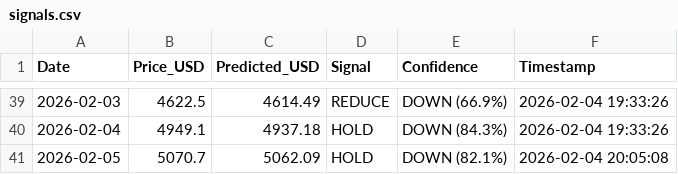
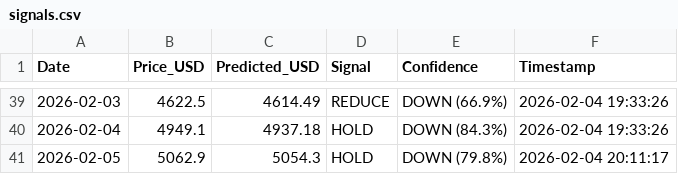
Before and after one commit to ayu-dash/gold-price-predictor, a CSV file: data/signals.csv, drawn as a sheet; only a part is shown, gaps mark what is left out.

```diff
--- a/data/signals.csv
+++ b/data/signals.csv
@@ -40,2 +40,2 @@ Date,Price_USD,Predicted_USD,Signal,Confidence,Timestamp
 2026-02-04,4949.1,4937.18,HOLD,DOWN (84.3%),2026-02-04 19:33:26
-2026-02-05,5070.7,5062.09,HOLD,DOWN (82.1%),2026-02-04 20:05:08
+2026-02-05,5062.9,5054.3,HOLD,DOWN (79.8%),2026-02-04 20:11:17
```
Also changed, not shown: 4 other files.
